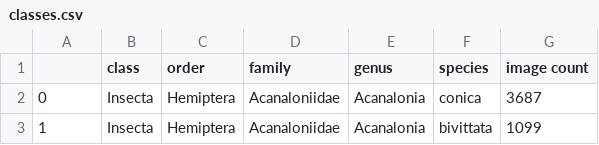
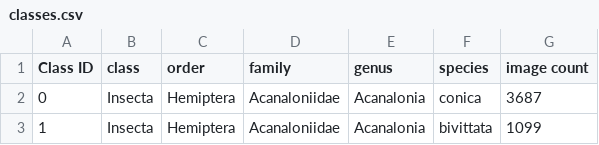
Before and after one commit to sidc26/Insect-Classifier, a CSV file: classes.csv, drawn as a sheet; only a part is shown.

Commit message:
Add files via upload

```diff
--- a/classes.csv
+++ b/classes.csv
@@ -1,2 +1,2 @@
-,class,order,family,genus,species,image count
+Class ID,class,order,family,genus,species,image count
 0,Insecta,Hemiptera,Acanaloniidae,Acanalonia,conica,3687
```
